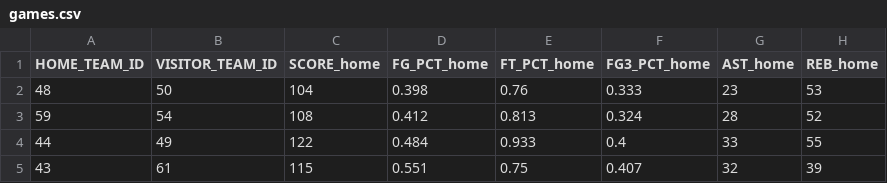
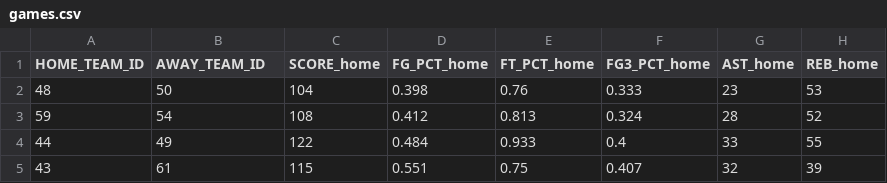
Before and after one commit to USAFADFCS/CS210-Lab22, a CSV file: games.csv, drawn as a sheet; only a part is shown; the diff names each change by its address in the sheet, - before the commit and + after, or states it on an @@ line.

```diff
--- a/games.csv
+++ b/games.csv
-B1: VISITOR_TEAM_ID
+B1: AWAY_TEAM_ID
```
Also changed, not shown: 7 other files.
